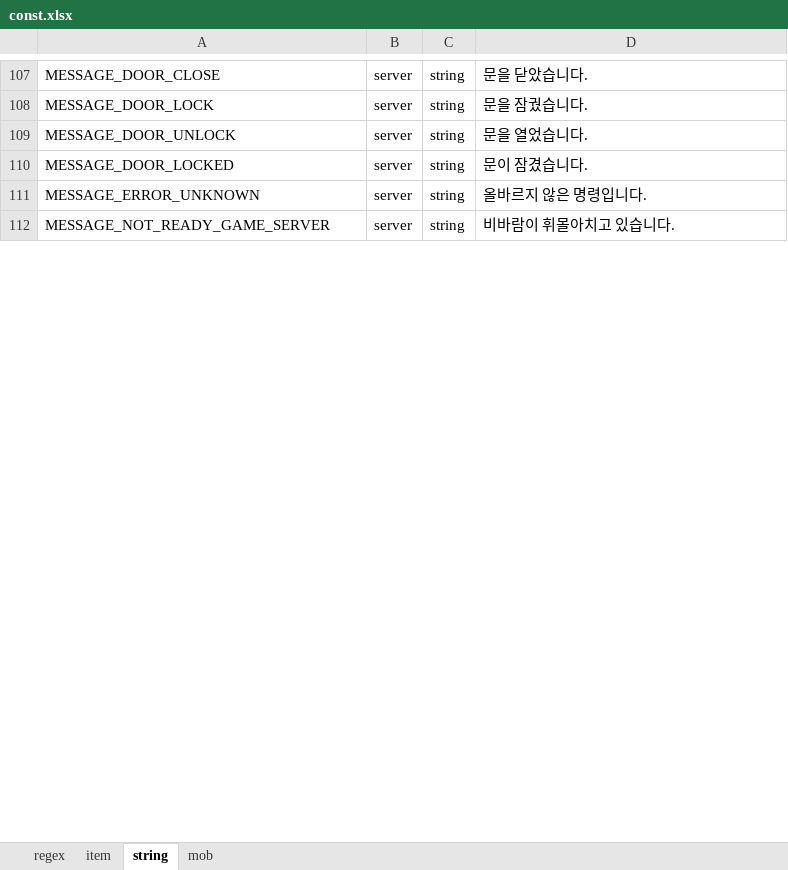
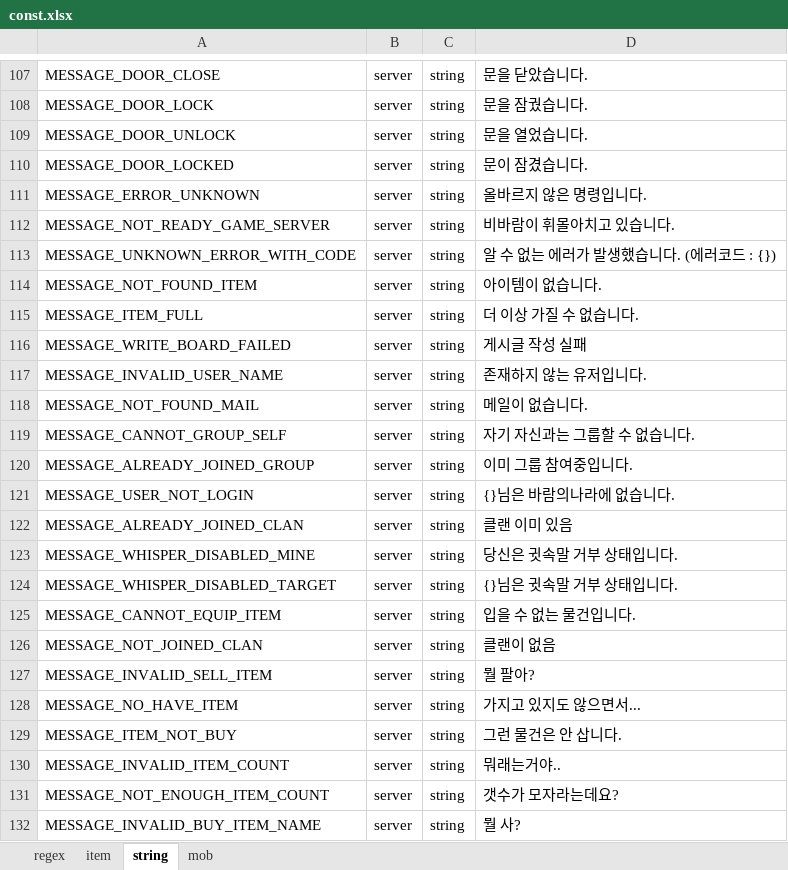
Before and after one commit to boyism80/fb, an Excel workbook: resources/table/const.xlsx, sheet string, drawn as a sheet; only a part is shown, gaps mark what is left out; values as stored, in another font and other column widths than the file's, no borders; the diff covers the shown part only; the diff names each change by its address in the sheet, - before the commit and + after, or states it on an @@ line.

```diff
--- a/resources/table/const.xlsx (sheet string)
+++ b/resources/table/const.xlsx (sheet string)
+row 113: MESSAGE_UNKNOWN_ERROR_WITH_CODE | server | string | 알 수 없는 에러가 발생했습니다. (에러코드 : {})
+row 114: MESSAGE_NOT_FOUND_ITEM | server | string | 아이템이 없습니다.
+row 115: MESSAGE_ITEM_FULL | server | string | 더 이상 가질 수 없습니다.
+row 116: MESSAGE_WRITE_BOARD_FAILED | server | string | 게시글 작성 실패
+row 117: MESSAGE_INVALID_USER_NAME | server | string | 존재하지 않는 유저입니다.
+row 118: MESSAGE_NOT_FOUND_MAIL | server | string | 메일이 없습니다.
+row 119: MESSAGE_CANNOT_GROUP_SELF | server | string | 자기 자신과는 그룹할 수 없습니다.
+row 120: MESSAGE_ALREADY_JOINED_GROUP | server | string | 이미 그룹 참여중입니다.
+row 121: MESSAGE_USER_NOT_LOGIN | server | string | {}님은 바람의나라에 없습니다.
+row 122: MESSAGE_ALREADY_JOINED_CLAN | server | string | 클랜 이미 있음
+row 123: MESSAGE_WHISPER_DISABLED_MINE | server | string | 당신은 귓속말 거부 상태입니다.
+row 124: MESSAGE_WHISPER_DISABLED_TARGET | server | string | {}님은 귓속말 거부 상태입니다.
+row 125: MESSAGE_CANNOT_EQUIP_ITEM | server | string | 입을 수 없는 물건입니다.
+row 126: MESSAGE_NOT_JOINED_CLAN | server | string | 클랜이 없음
+row 127: MESSAGE_INVALID_SELL_ITEM | server | string | 뭘 팔아?
+row 128: MESSAGE_NO_HAVE_ITEM | server | string | 가지고 있지도 않으면서...
+row 129: MESSAGE_ITEM_NOT_BUY | server | string | 그런 물건은 안 삽니다.
+row 130: MESSAGE_INVALID_ITEM_COUNT | server | string | 뭐래는거야..
+row 131: MESSAGE_NOT_ENOUGH_ITEM_COUNT | server | string | 갯수가 모자라는데요?
+row 132: MESSAGE_INVALID_BUY_ITEM_NAME | server | string | 뭘 사?
```
Also changed, not shown: 18 added rows and 2 edited cells elsewhere in this sheet, 10 other files.
